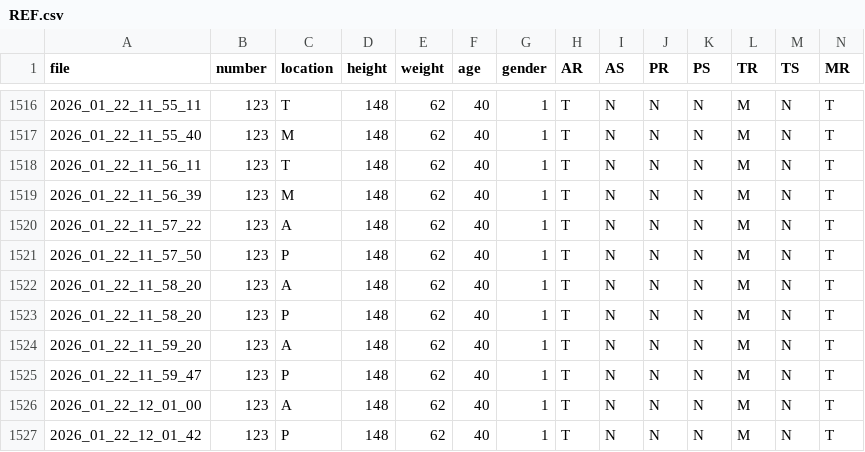
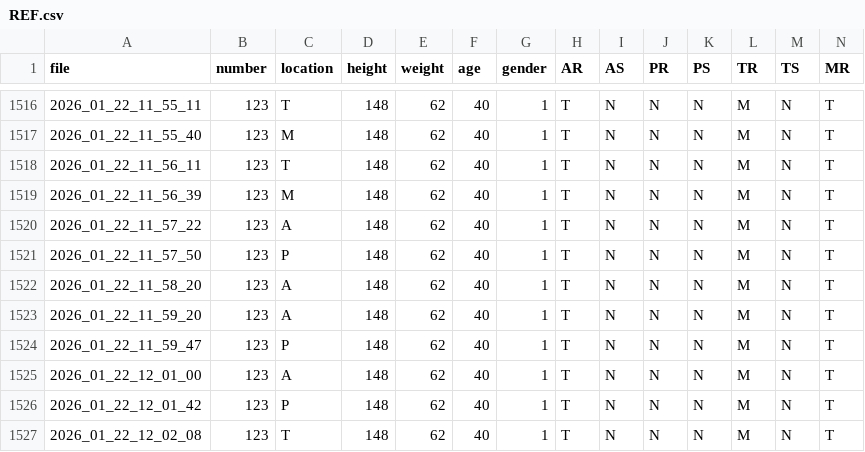
Before and after one commit to ben012346/PCG-ECG-Co-Ordination-PECO-Dataset, a CSV file: DATASET/REF.csv, drawn as a sheet; only a part is shown, gaps mark what is left out; the shorter side is filled out with more unchanged rows; rows hold the shown columns only; the diff names each change by its address in the sheet, - before the commit and + after, or states it on an @@ line.

Commit message:
Update DATASET REF record

```diff
--- a/DATASET/REF.csv
+++ b/DATASET/REF.csv
-row 1523: 2026_01_22_11_58_20 | 123 | P | 148 | 62 | 40 | 1 | T | N | N | N | M | N | T
```
